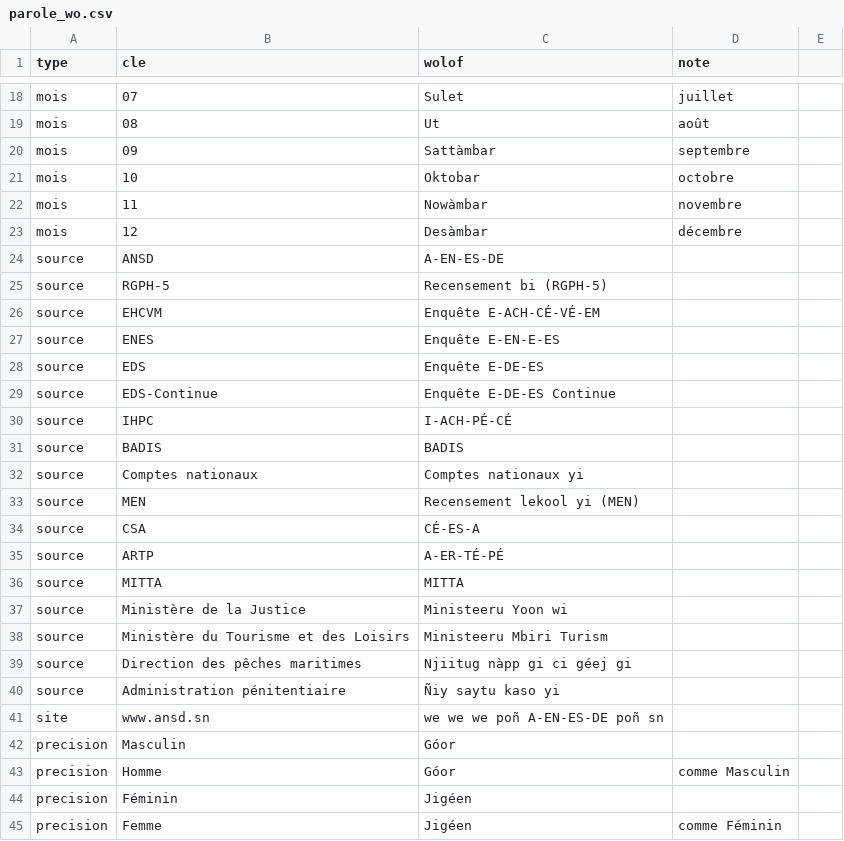
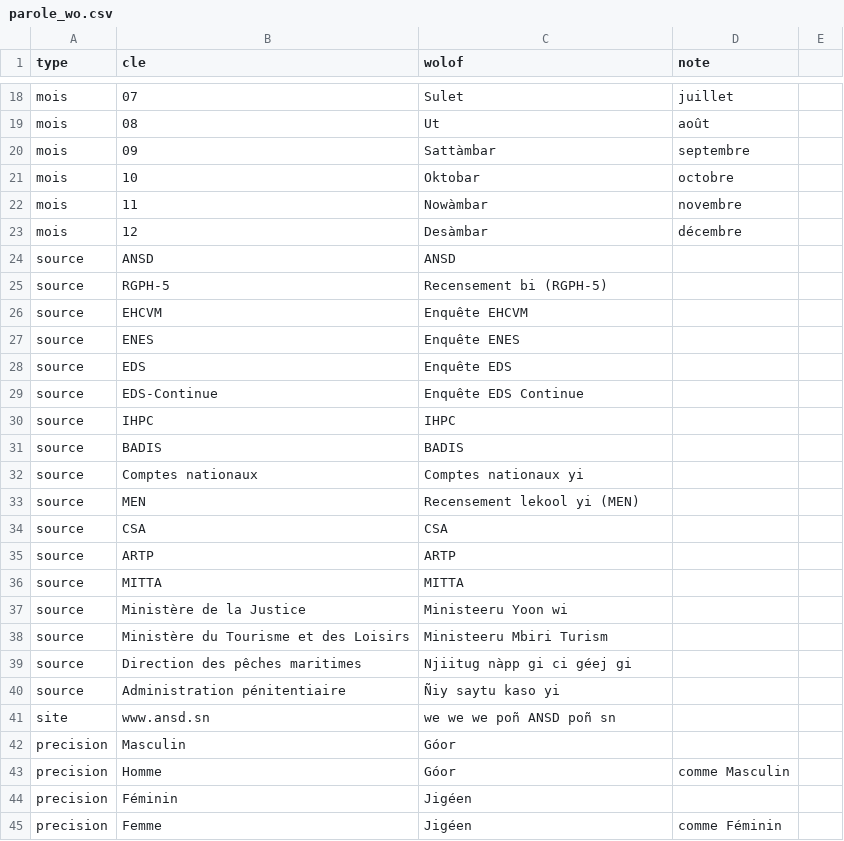
Before and after one commit to TechwithXalifa/gestukaay, a CSV file: engine/src/gestukaay_engine/parole_wo.csv, drawn as a sheet; only a part is shown, gaps mark what is left out; the diff covers the shown part only.

```diff
--- a/engine/src/gestukaay_engine/parole_wo.csv
+++ b/engine/src/gestukaay_engine/parole_wo.csv
@@ -23,9 +23,9 @@ mois;11;Nowàmbar;novembre
 mois;12;Desàmbar;décembre
-source;ANSD;A-EN-ES-DE;
+source;ANSD;ANSD;
 source;RGPH-5;Recensement bi (RGPH-5);
-source;EHCVM;Enquête E-ACH-CÉ-VÉ-EM;
-source;ENES;Enquête E-EN-E-ES;
-source;EDS;Enquête E-DE-ES;
-source;EDS-Continue;Enquête E-DE-ES Continue;
-source;IHPC;I-ACH-PÉ-CÉ;
+source;EHCVM;Enquête EHCVM;
+source;ENES;Enquête ENES;
+source;EDS;Enquête EDS;
+source;EDS-Continue;Enquête EDS Continue;
+source;IHPC;IHPC;
 source;BADIS;BADIS;
@@ -33,4 +33,4 @@ source;Comptes nationaux;Comptes nationaux yi;
 source;MEN;Recensement lekool yi (MEN);
-source;CSA;CÉ-ES-A;
-source;ARTP;A-ER-TÉ-PÉ;
+source;CSA;CSA;
+source;ARTP;ARTP;
 source;MITTA;MITTA;
@@ -40,3 +40,3 @@ source;Direction des pêches maritimes;Njiitug nàpp gi ci géej gi;
 source;Administration pénitentiaire;Ñiy saytu kaso yi;
-site;www.ansd.sn;we we we poñ A-EN-ES-DE poñ sn;
+site;www.ansd.sn;we we we poñ ANSD poñ sn;
 precision;Masculin;Góor;
```
Also changed, not shown: 52 edited cells elsewhere in this file, 6 other files.
